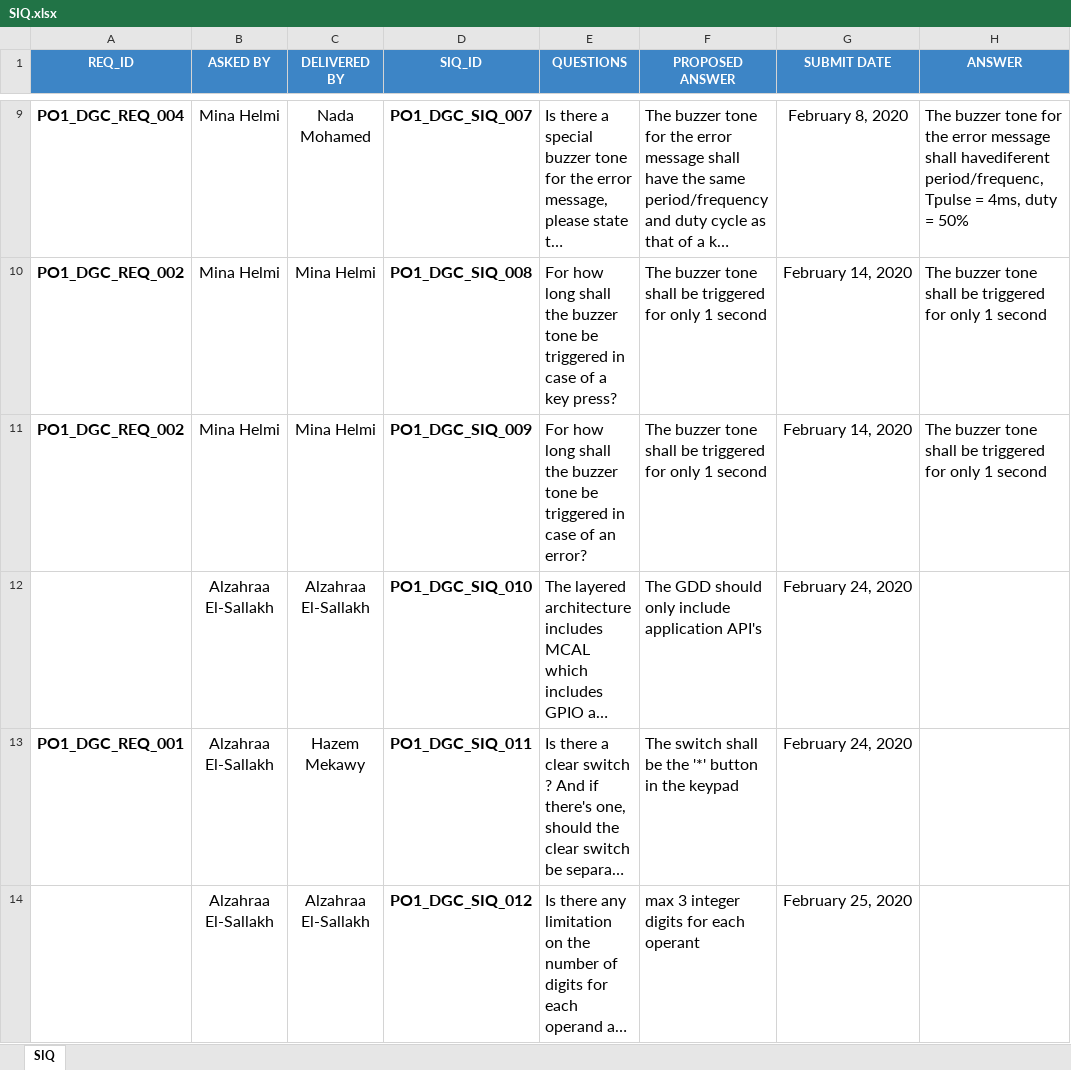
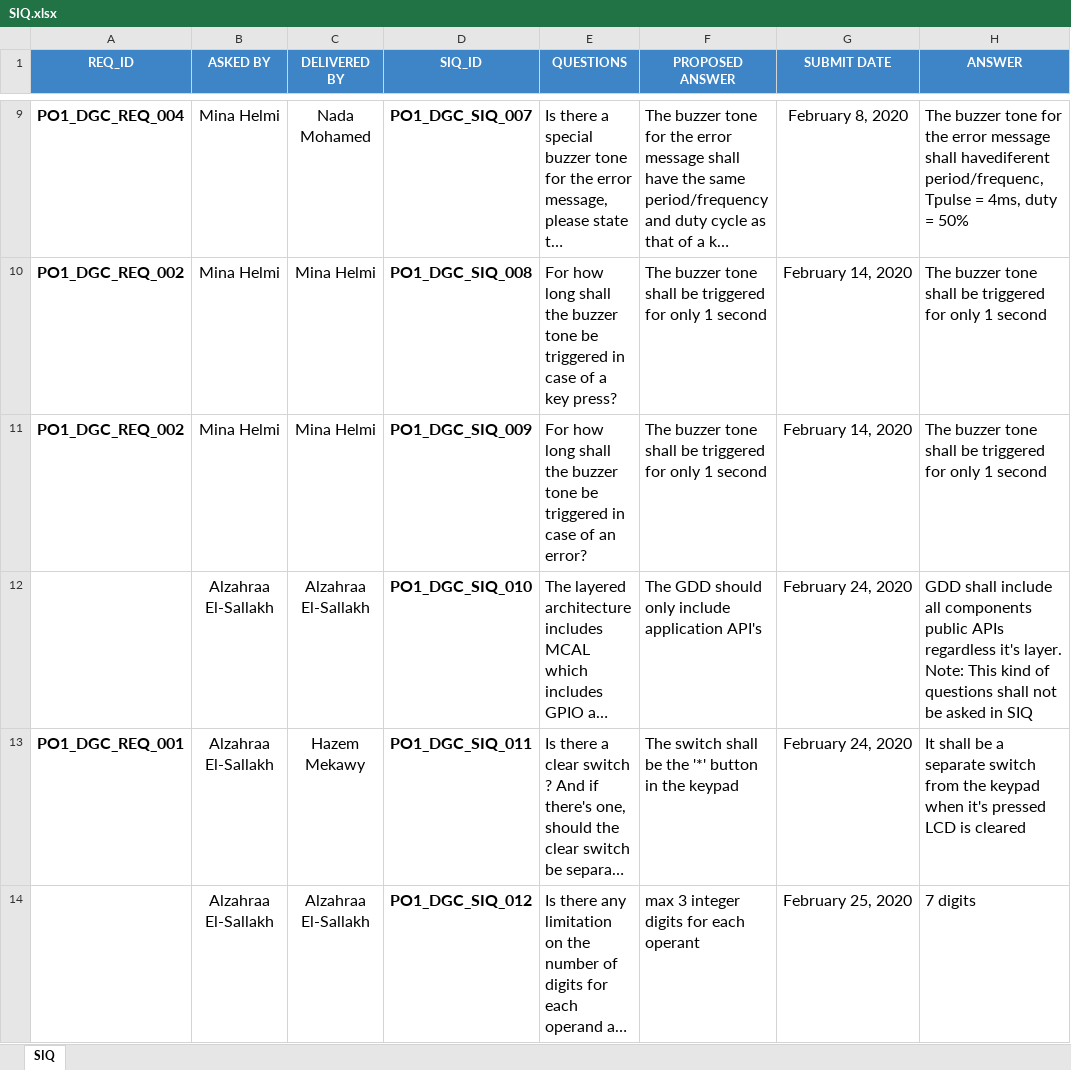
Before and after one commit to Hazemmekawy/SWE_Digital_Calculator, an Excel workbook: Input documents/SIQ.xlsx, sheet SIQ, drawn as a sheet; only a part is shown, gaps mark what is left out; long unchanged cells end in …; values as stored, in another font and other column widths than the file's, no borders; ↵ is a line break in a cell; the diff names each change by its address in the sheet, - before the commit and + after, or states it on an @@ line.

Commit message:
Adding review for GDD version 1.1 Answering SIQ question 12,13 and 14 Signed-off-by: MMohamedAli74 <mmohamedali74@gmail.com>

```diff
--- a/Input documents/SIQ.xlsx (sheet SIQ)
+++ b/Input documents/SIQ.xlsx (sheet SIQ)
-H12 (ANSWER): (empty)
+H12 (ANSWER): GDD shall include all components public APIs regardless it's layer. ↵ Note: This kind of questions shall not be asked in SIQ
-H13 (ANSWER): (empty)
+H13 (ANSWER): It shall be a separate switch from the keypad when it's pressed LCD is cleared
-H14 (ANSWER): (empty)
+H14 (ANSWER): 7 digits
```
Also changed, not shown: 1 other file.
